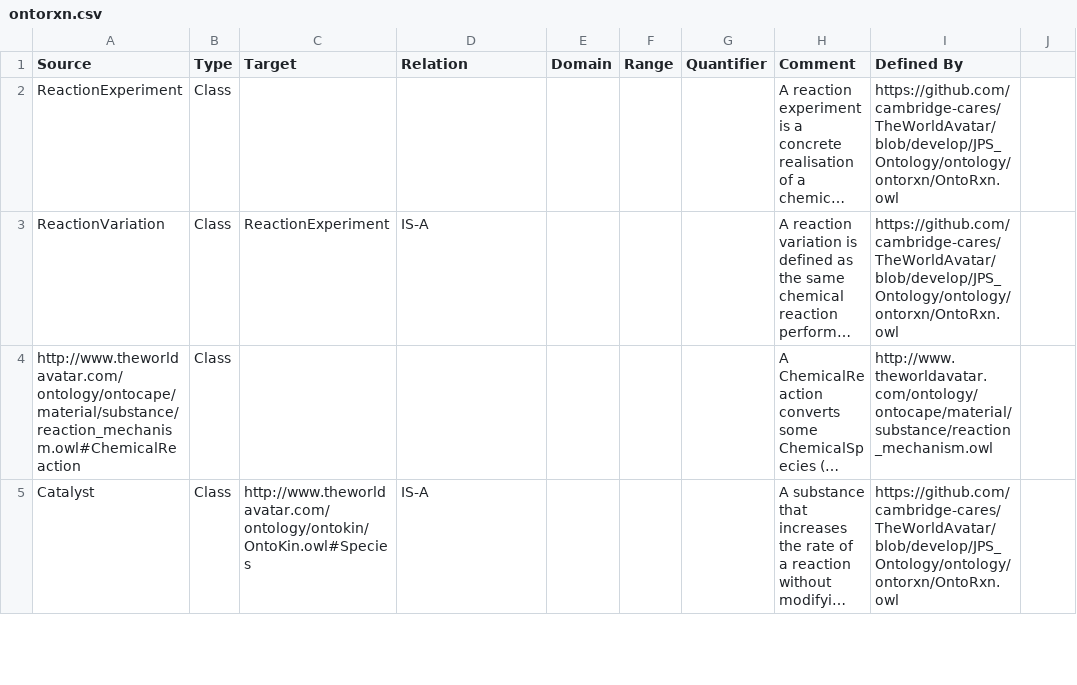
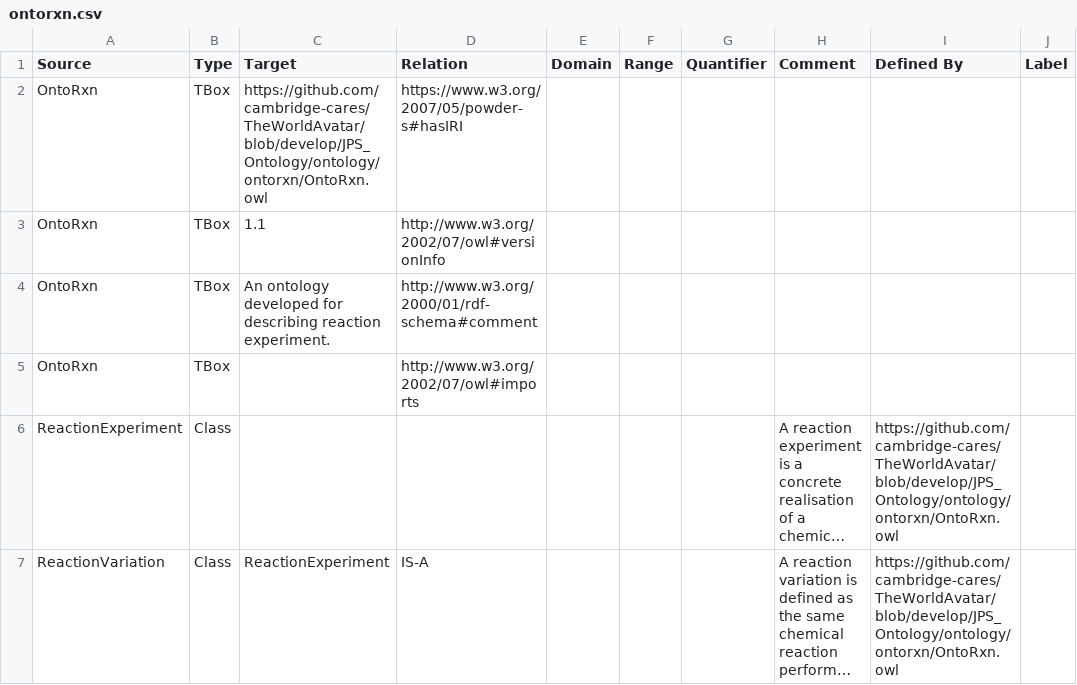
Before and after one commit to msff2/ontology, a CSV file: JPS_Ontology/KBTemplates/TBox/ontorxn.csv, drawn as a sheet; only a part is shown; the shorter side is filled out with more unchanged rows; long unchanged cells end in …; the diff names each change by its address in the sheet, - before the commit and + after, or states it on an @@ line.

Commit message:
133-dev-design-of-experiment: modified OntoRxn TBox to align with the latest changes in TBoxGeneration tool, bumped up its version to 1.1.

```diff
--- a/JPS_Ontology/KBTemplates/TBox/ontorxn.csv
+++ b/JPS_Ontology/KBTemplates/TBox/ontorxn.csv
-J1: (empty)
+J1: Label
+row 2: OntoRxn | TBox | https://github.com/cambridge-cares/TheWorldAvatar/blob/develop/JPS_Ontology/ontology/ontorxn/OntoRxn.owl | https://www.w3.org/2007/05/powder-s#hasIRI
+row 3: OntoRxn | TBox | 1.1 | http://www.w3.org/2002/07/owl#versionInfo
+row 4: OntoRxn | TBox | An ontology developed for describing reaction experiment. | http://www.w3.org/2000/01/rdf-schema#comment
+row 5: OntoRxn | TBox |  | http://www.w3.org/2002/07/owl#imports
```
